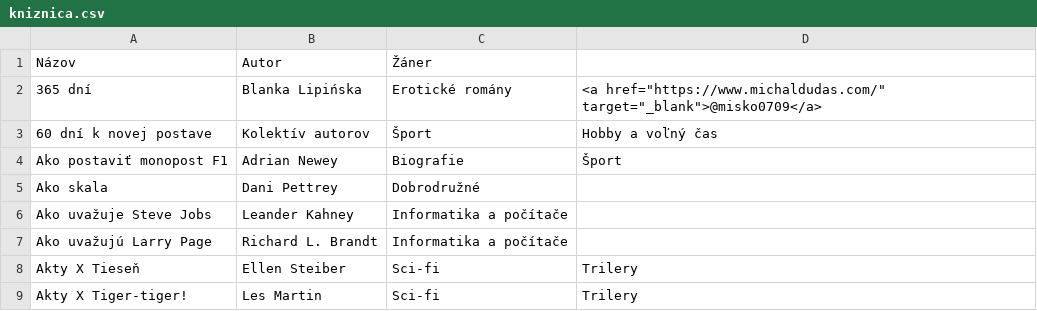
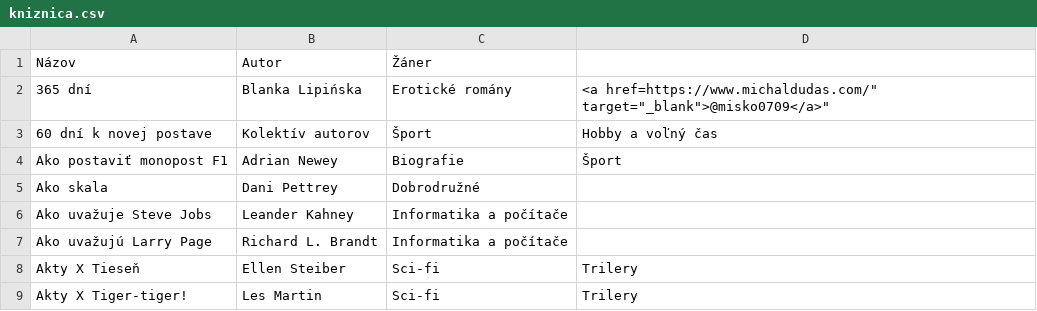
Before and after one commit to misko0709/misko0709.github.io, a CSV file: data/kniznica.csv, drawn as a sheet; only a part is shown.

Commit message:
Update kniznica.csv

```diff
--- a/data/kniznica.csv
+++ b/data/kniznica.csv
@@ -1,3 +1,3 @@
 Názov,Autor,Žáner,
-365 dní,Blanka Lipińska,Erotické romány ,<a href="https://www.michaldudas.com/" target="_blank">@misko0709</a>
+365 dní,Blanka Lipińska,Erotické romány ,"<a href="https://www.michaldudas.com/" target="_blank">@misko0709</a>"
 60 dní k novej postave,Kolektív autorov,Šport,Hobby a voľný čas
```
